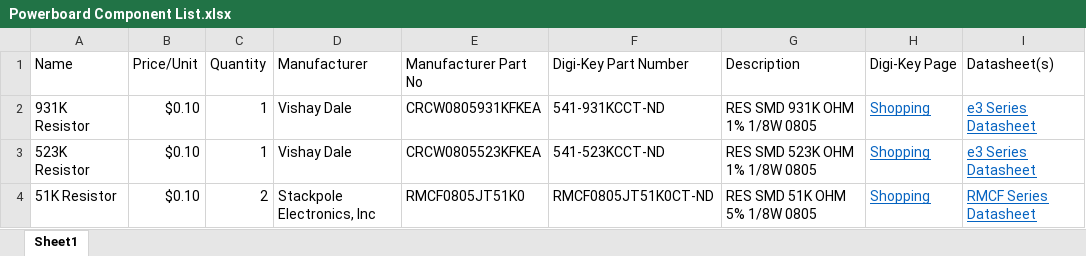
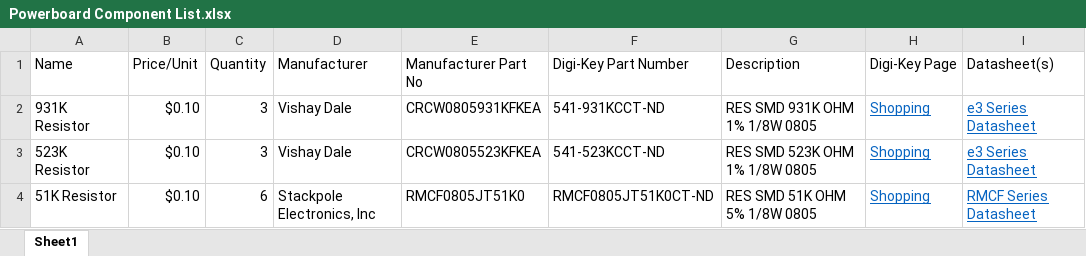
Before and after one commit to robotics-at-maryland/qubo_electronics, an Excel workbook: Project QUBO/eagleDesigns/powerBoard/Powerboard Component List.xlsx, sheet Sheet1, drawn as a sheet; only a part is shown; values as stored, in another font and other column widths than the file's, no borders; the diff names each change by its address in the sheet, - before the commit and + after, or states it on an @@ line.

Commit message:
Added the voltage divider's to the battery balancing board and updated the part's list

```diff
--- a/Project QUBO/eagleDesigns/powerBoard/Powerboard Component List.xlsx (sheet Sheet1)
+++ b/Project QUBO/eagleDesigns/powerBoard/Powerboard Component List.xlsx (sheet Sheet1)
-C2:C3 (Quantity): 1
+C2:C3 (Quantity): 3
-C4 (Quantity): 2
+C4 (Quantity): 6
```
